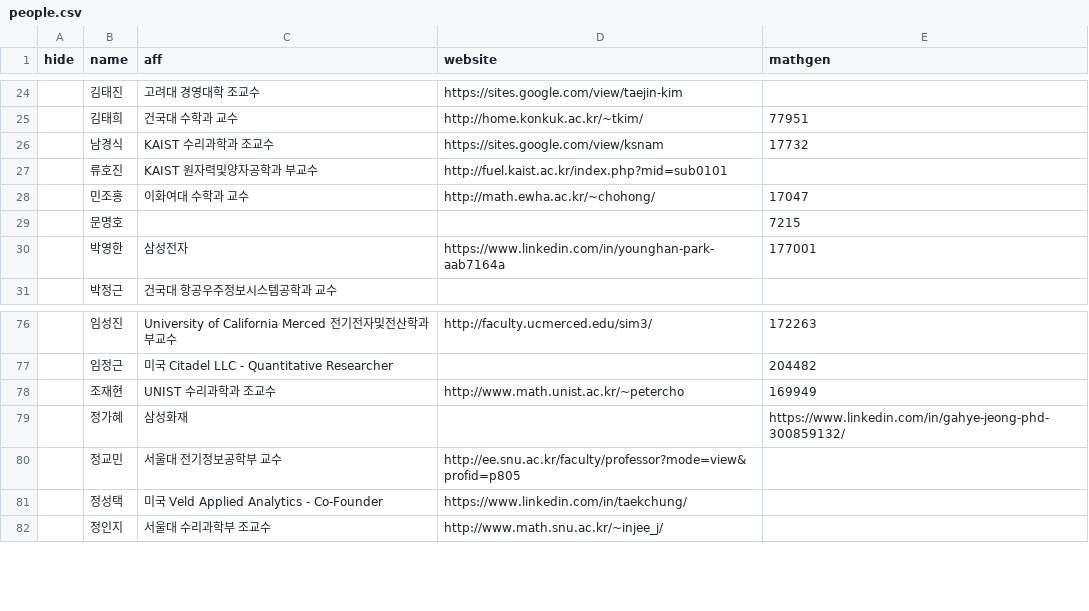
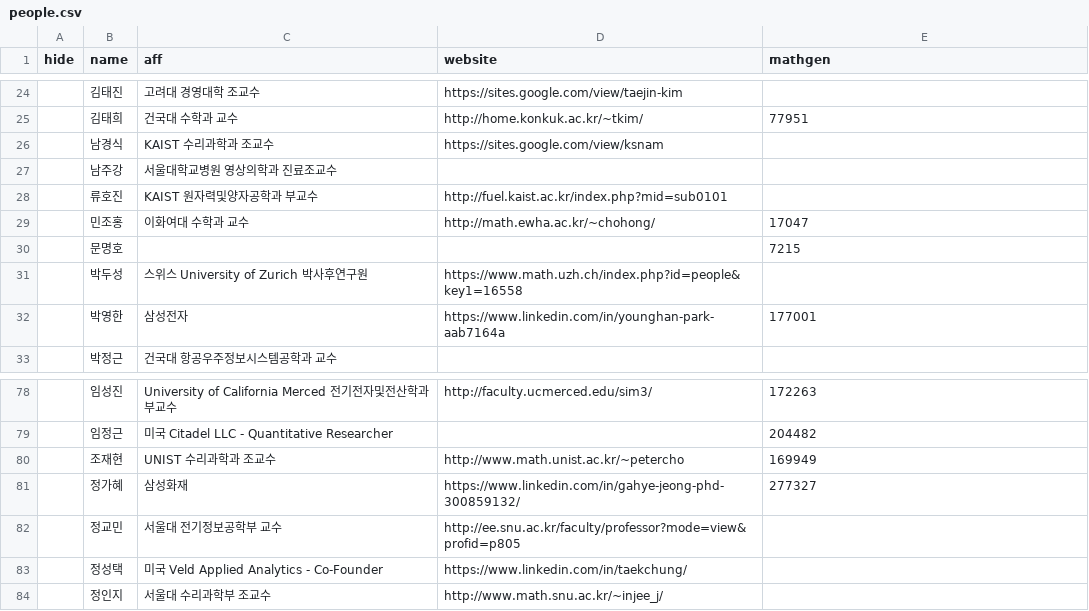
Before and after one commit to imo-korea/imo-korea.github.io, a CSV file: _data/people.csv, drawn as a sheet; only a part is shown, gaps mark what is left out.

Commit message:
Update people

```diff
--- a/_data/people.csv
+++ b/_data/people.csv
@@ -25,3 +25,4 @@ hide,name,aff,website,mathgen
 ,김태희,건국대 수학과 교수,http://home.konkuk.ac.kr/~tkim/,77951
-,남경식,KAIST 수리과학과 조교수,https://sites.google.com/view/ksnam,17732
+,남경식,KAIST 수리과학과 조교수,https://sites.google.com/view/ksnam,
+,남주강,서울대학교병원 영상의학과 진료조교수,,
 ,류호진,KAIST 원자력및양자공학과 부교수,http://fuel.kaist.ac.kr/index.php?mid=sub0101,
@@ -29,2 +30,3 @@ hide,name,aff,website,mathgen
 ,문명호,,,7215
+,박두성,스위스 University of Zurich 박사후연구원,https://www.math.uzh.ch/index.php?id=people&key1=16558
 ,박영한,삼성전자,https://www.linkedin.com/in/younghan-park-aab7164a,177001
@@ -78,3 +80,3 @@ hide,name,aff,website,mathgen
 ,조재현,UNIST 수리과학과 조교수,http://www.math.unist.ac.kr/~petercho,169949
-,정가혜,삼성화재,,https://www.linkedin.com/in/gahye-jeong-phd-300859132/,
+,정가혜,삼성화재,https://www.linkedin.com/in/gahye-jeong-phd-300859132/,277327
 ,정교민,서울대 전기정보공학부 교수,http://ee.snu.ac.kr/faculty/professor?mode=view&profid=p805,
```
